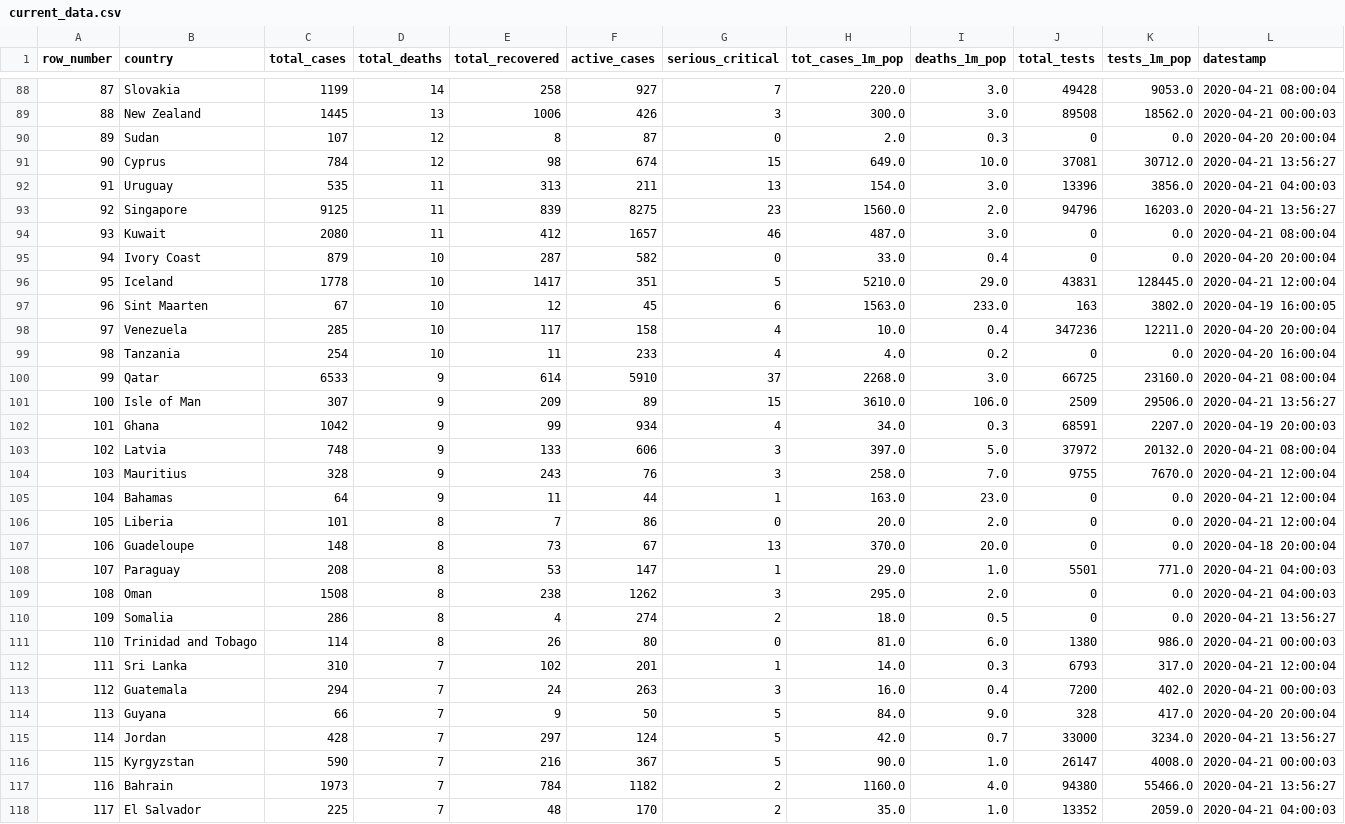
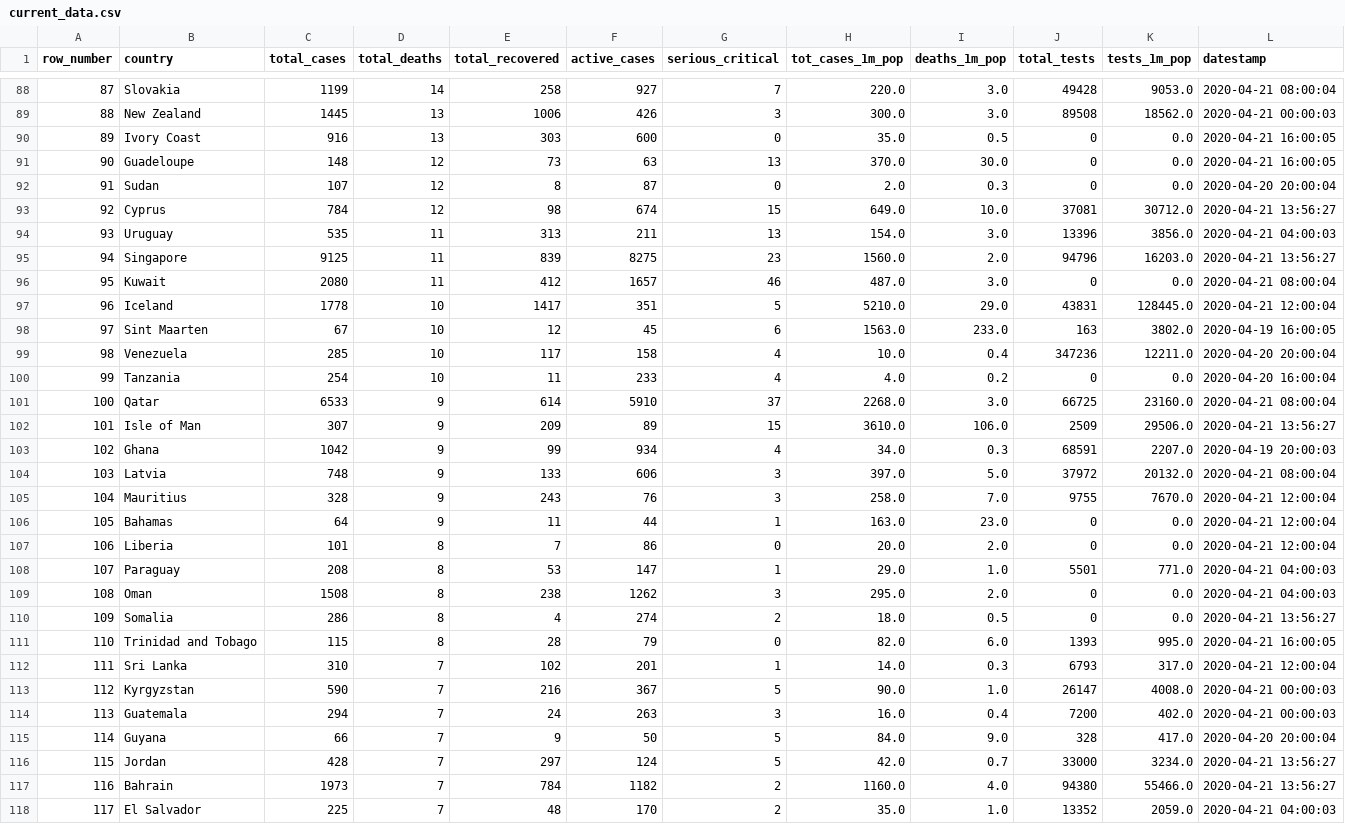
Before and after one commit to ansegura7/WebScraping_Covid19, a CSV file: data/current_data.csv, drawn as a sheet; only a part is shown, gaps mark what is left out; the diff covers the shown part only.

Commit message:
Update SQL
- Added Daily Data view script
- Updated Current Data view script
- Current Data updated at 4pm

```diff
--- a/data/current_data.csv
+++ b/data/current_data.csv
@@ -89,20 +89,20 @@ row_number,country,total_cases,total_deaths,total_recovered,active_cases,serious
 88,New Zealand,1445,13,1006,426,3,300.0,3.0,89508,18562.0,2020-04-21 00:00:03
-89,Sudan,107,12,8,87,0,2.0,0.3,0,0.0,2020-04-20 20:00:04
-90,Cyprus,784,12,98,674,15,649.0,10.0,37081,30712.0,2020-04-21 13:56:27
-91,Uruguay,535,11,313,211,13,154.0,3.0,13396,3856.0,2020-04-21 04:00:03
-92,Singapore,9125,11,839,8275,23,1560.0,2.0,94796,16203.0,2020-04-21 13:56:27
-93,Kuwait,2080,11,412,1657,46,487.0,3.0,0,0.0,2020-04-21 08:00:04
-94,Ivory Coast,879,10,287,582,0,33.0,0.4,0,0.0,2020-04-20 20:00:04
-95,Iceland,1778,10,1417,351,5,5210.0,29.0,43831,128445.0,2020-04-21 12:00:04
-96,Sint Maarten,67,10,12,45,6,1563.0,233.0,163,3802.0,2020-04-19 16:00:05
-97,Venezuela,285,10,117,158,4,10.0,0.4,347236,12211.0,2020-04-20 20:00:04
-98,Tanzania,254,10,11,233,4,4.0,0.2,0,0.0,2020-04-20 16:00:04
-99,Qatar,6533,9,614,5910,37,2268.0,3.0,66725,23160.0,2020-04-21 08:00:04
-100,Isle of Man,307,9,209,89,15,3610.0,106.0,2509,29506.0,2020-04-21 13:56:27
-101,Ghana,1042,9,99,934,4,34.0,0.3,68591,2207.0,2020-04-19 20:00:03
-102,Latvia,748,9,133,606,3,397.0,5.0,37972,20132.0,2020-04-21 08:00:04
-103,Mauritius,328,9,243,76,3,258.0,7.0,9755,7670.0,2020-04-21 12:00:04
-104,Bahamas,64,9,11,44,1,163.0,23.0,0,0.0,2020-04-21 12:00:04
-105,Liberia,101,8,7,86,0,20.0,2.0,0,0.0,2020-04-21 12:00:04
-106,Guadeloupe,148,8,73,67,13,370.0,20.0,0,0.0,2020-04-18 20:00:04
+89,Ivory Coast,916,13,303,600,0,35.0,0.5,0,0.0,2020-04-21 16:00:05
+90,Guadeloupe,148,12,73,63,13,370.0,30.0,0,0.0,2020-04-21 16:00:05
+91,Sudan,107,12,8,87,0,2.0,0.3,0,0.0,2020-04-20 20:00:04
+92,Cyprus,784,12,98,674,15,649.0,10.0,37081,30712.0,2020-04-21 13:56:27
+93,Uruguay,535,11,313,211,13,154.0,3.0,13396,3856.0,2020-04-21 04:00:03
+94,Singapore,9125,11,839,8275,23,1560.0,2.0,94796,16203.0,2020-04-21 13:56:27
+95,Kuwait,2080,11,412,1657,46,487.0,3.0,0,0.0,2020-04-21 08:00:04
+96,Iceland,1778,10,1417,351,5,5210.0,29.0,43831,128445.0,2020-04-21 12:00:04
+97,Sint Maarten,67,10,12,45,6,1563.0,233.0,163,3802.0,2020-04-19 16:00:05
+98,Venezuela,285,10,117,158,4,10.0,0.4,347236,12211.0,2020-04-20 20:00:04
+99,Tanzania,254,10,11,233,4,4.0,0.2,0,0.0,2020-04-20 16:00:04
+100,Qatar,6533,9,614,5910,37,2268.0,3.0,66725,23160.0,2020-04-21 08:00:04
+101,Isle of Man,307,9,209,89,15,3610.0,106.0,2509,29506.0,2020-04-21 13:56:27
+102,Ghana,1042,9,99,934,4,34.0,0.3,68591,2207.0,2020-04-19 20:00:03
+103,Latvia,748,9,133,606,3,397.0,5.0,37972,20132.0,2020-04-21 08:00:04
+104,Mauritius,328,9,243,76,3,258.0,7.0,9755,7670.0,2020-04-21 12:00:04
+105,Bahamas,64,9,11,44,1,163.0,23.0,0,0.0,2020-04-21 12:00:04
+106,Liberia,101,8,7,86,0,20.0,2.0,0,0.0,2020-04-21 12:00:04
 107,Paraguay,208,8,53,147,1,29.0,1.0,5501,771.0,2020-04-21 04:00:03
@@ -110,8 +110,8 @@ row_number,country,total_cases,total_deaths,total_recovered,active_cases,serious
 109,Somalia,286,8,4,274,2,18.0,0.5,0,0.0,2020-04-21 13:56:27
-110,Trinidad and Tobago,114,8,26,80,0,81.0,6.0,1380,986.0,2020-04-21 00:00:03
+110,Trinidad and Tobago,115,8,28,79,0,82.0,6.0,1393,995.0,2020-04-21 16:00:05
 111,Sri Lanka,310,7,102,201,1,14.0,0.3,6793,317.0,2020-04-21 12:00:04
-112,Guatemala,294,7,24,263,3,16.0,0.4,7200,402.0,2020-04-21 00:00:03
-113,Guyana,66,7,9,50,5,84.0,9.0,328,417.0,2020-04-20 20:00:04
-114,Jordan,428,7,297,124,5,42.0,0.7,33000,3234.0,2020-04-21 13:56:27
-115,Kyrgyzstan,590,7,216,367,5,90.0,1.0,26147,4008.0,2020-04-21 00:00:03
+112,Kyrgyzstan,590,7,216,367,5,90.0,1.0,26147,4008.0,2020-04-21 00:00:03
+113,Guatemala,294,7,24,263,3,16.0,0.4,7200,402.0,2020-04-21 00:00:03
+114,Guyana,66,7,9,50,5,84.0,9.0,328,417.0,2020-04-20 20:00:04
+115,Jordan,428,7,297,124,5,42.0,0.7,33000,3234.0,2020-04-21 13:56:27
 116,Bahrain,1973,7,784,1182,2,1160.0,4.0,94380,55466.0,2020-04-21 13:56:27
```
Also changed, not shown: 82 edited cells elsewhere in this file, 6 other files.
